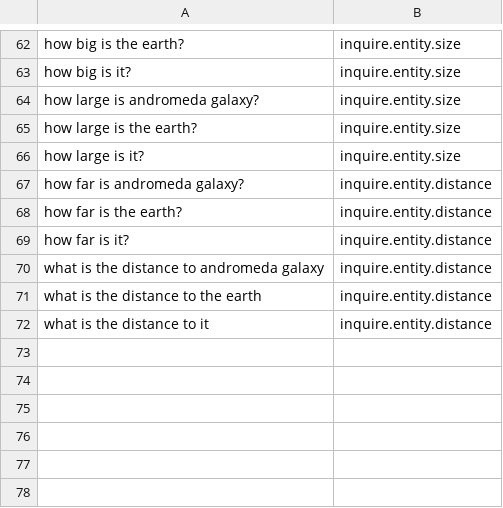
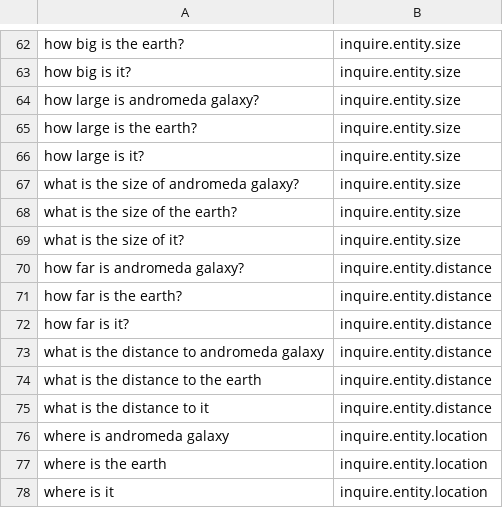
Before and after one commit to dungba88/jenova, a CSV file: server/cache/data/default/test.csv, drawn as a sheet; only a part is shown, gaps mark what is left out.

Commit message:
add train data

```diff
--- a/server/cache/data/default/test.csv
+++ b/server/cache/data/default/test.csv
@@ -66,2 +66,5 @@ how large is the earth?,inquire.entity.size
 how large is it?,inquire.entity.size
+what is the size of andromeda galaxy?,inquire.entity.size
+what is the size of the earth?,inquire.entity.size
+what is the size of it?,inquire.entity.size
 how far is andromeda galaxy?,inquire.entity.distance
@@ -72 +75,4 @@ what is the distance to the earth,inquire.entity.distance
 what is the distance to it,inquire.entity.distance
+where is andromeda galaxy,inquire.entity.location
+where is the earth,inquire.entity.location
+where is it,inquire.entity.location
```
Also changed, not shown: server/cache/data/default/raw.csv.
